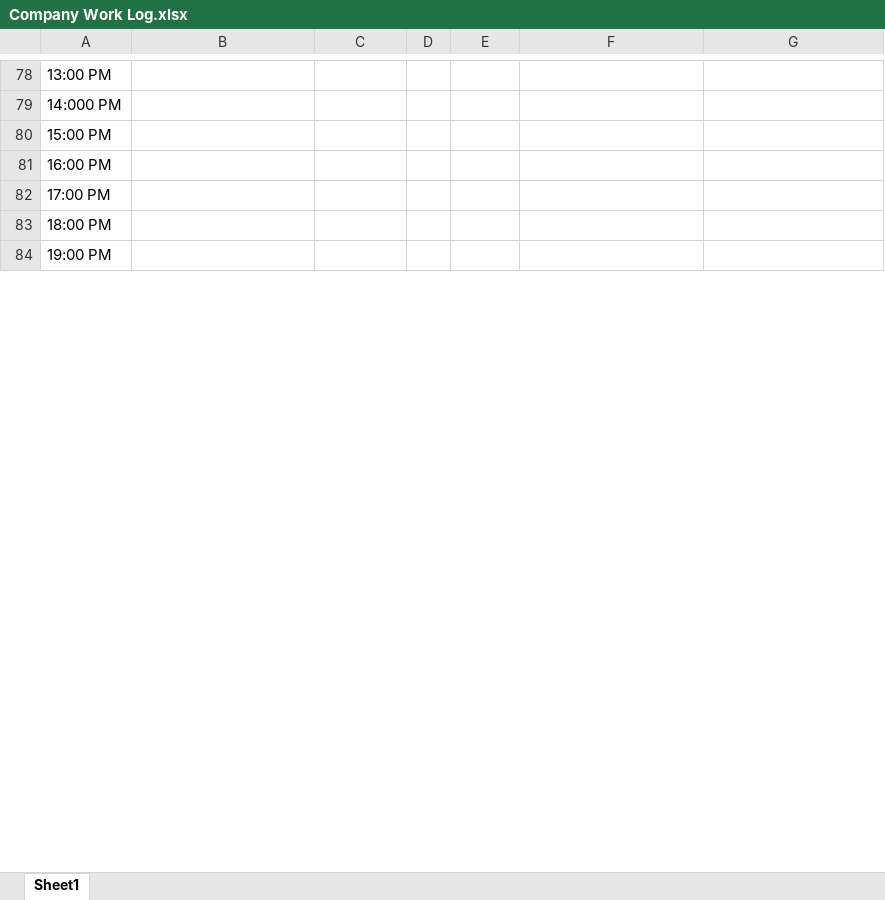
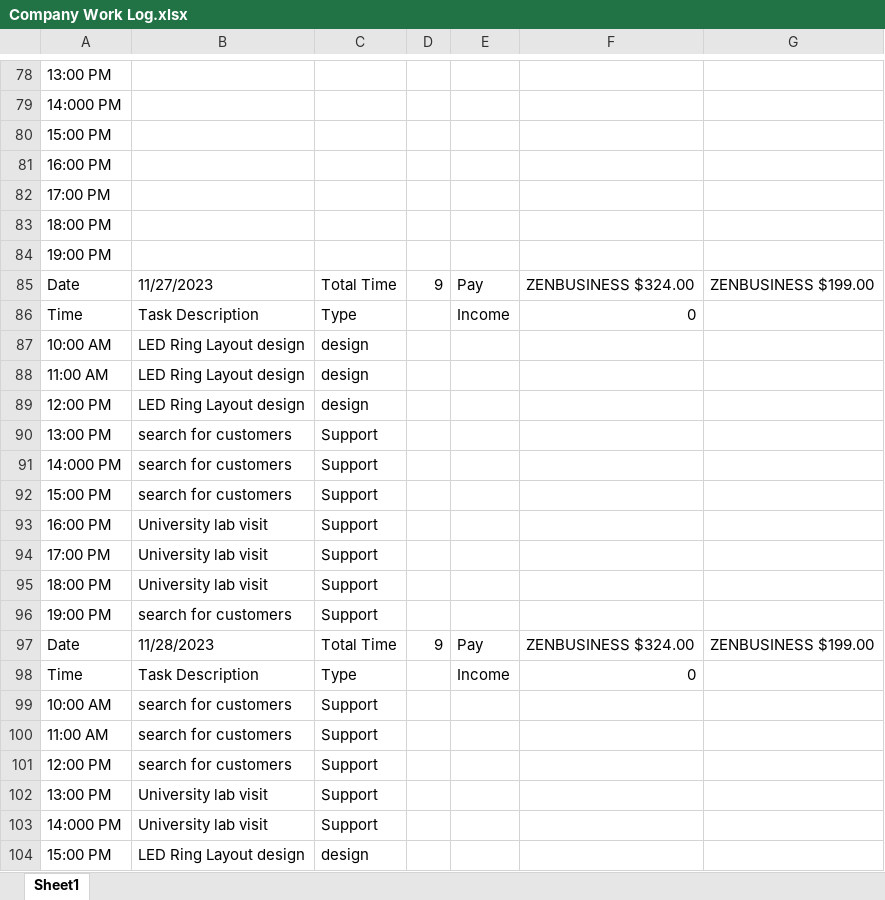
Before and after one commit to Bowen-Zhai/PCB-PLUSONE-LLC, an Excel workbook: Company Work Log.xlsx, sheet Sheet1, drawn as a sheet; only a part is shown, gaps mark what is left out; values as stored, in another font and other column widths than the file's, no cell formats; the diff covers the shown part only; the diff names each change by its address in the sheet, - before the commit and + after, or states it on an @@ line.

Commit message:
worklog 11/27/2023

```diff
--- a/Company Work Log.xlsx (sheet Sheet1)
+++ b/Company Work Log.xlsx (sheet Sheet1)
+row 85: Date | 11/27/2023 | Total Time | 9 | Pay | ZENBUSINESS $324.00 | ZENBUSINESS $199.00
+row 86: Time | Task Description | Type |  | Income | 0
+row 87: 10:00 AM | LED Ring Layout design | design
+row 88: 11:00 AM | LED Ring Layout design | design
+row 89: 12:00 PM | LED Ring Layout design | design
+row 90: 13:00 PM | search for customers | Support
+row 91: 14:000 PM | search for customers | Support
+row 92: 15:00 PM | search for customers | Support
+row 93: 16:00 PM | University lab visit | Support
+row 94: 17:00 PM | University lab visit | Support
+row 95: 18:00 PM | University lab visit | Support
+row 96: 19:00 PM | search for customers | Support
+row 97: Date | 11/28/2023 | Total Time | 9 | Pay | ZENBUSINESS $324.00 | ZENBUSINESS $199.00
+row 98: Time | Task Description | Type |  | Income | 0
+row 99: 10:00 AM | search for customers | Support
+row 100: 11:00 AM | search for customers | Support
+row 101: 12:00 PM | search for customers | Support
+row 102: 13:00 PM | University lab visit | Support
+row 103: 14:000 PM | University lab visit | Support
+row 104: 15:00 PM | LED Ring Layout design | design
```
Also changed, not shown: 40 added rows and 18 edited cells elsewhere in this sheet, cell formats.
